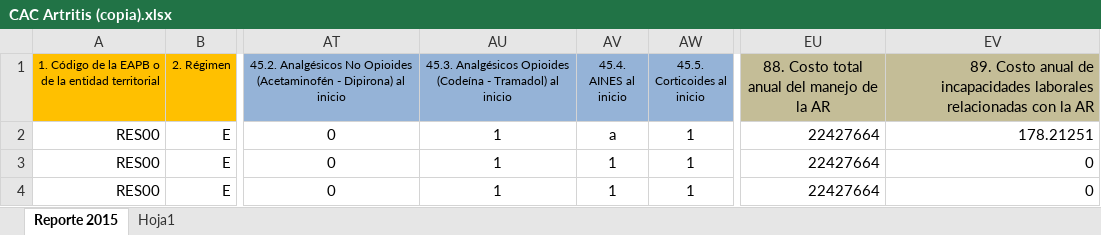
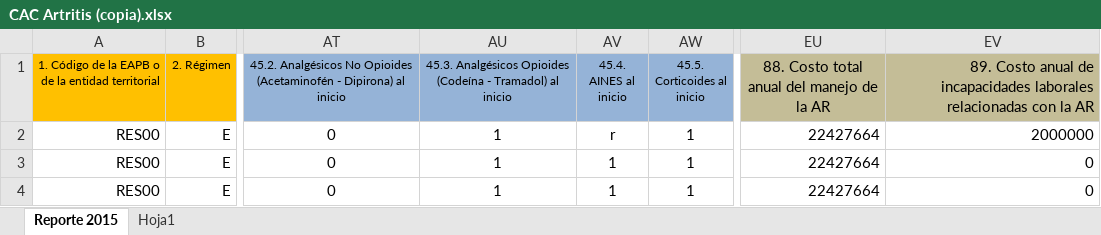
Before and after one commit to jhovannycanas/validador-cuenta-de-alto-costo, an Excel workbook: CAC Artritis (copia).xlsx, sheet Reporte 2015, drawn as a sheet; only a part is shown, gaps mark what is left out; values as stored, in another font and other column widths than the file's, no borders; the diff names each change by its address in the sheet, - before the commit and + after, or states it on an @@ line.

```diff
--- a/CAC Artritis (copia).xlsx (sheet Reporte 2015)
+++ b/CAC Artritis (copia).xlsx (sheet Reporte 2015)
-AV2 (45.4. AINES al inicio): a
+AV2 (45.4. AINES al inicio): r
-EV2: 178.21251
+EV2: 2000000
```
Also changed, not shown: errores.xlsx, 1 other file.
